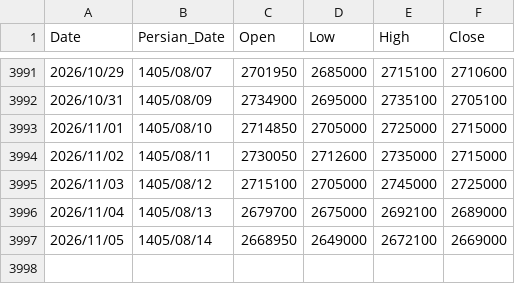
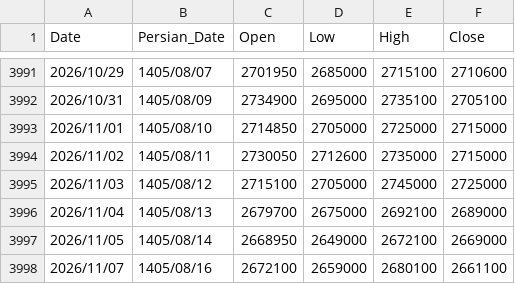
Before and after one commit to montajebii/tgju-asset-history, a CSV file: data/dollar_price_history.csv, drawn as a sheet; only a part is shown, gaps mark what is left out.

```diff
--- a/data/dollar_price_history.csv
+++ b/data/dollar_price_history.csv
@@ -3997 +3997,2 @@ Date,Persian_Date,Open,Low,High,Close
 2026/11/05,1405/08/14,2668950,2649000,2672100,2669000
+2026/11/07,1405/08/16,2672100,2659000,2680100,2661100
```
